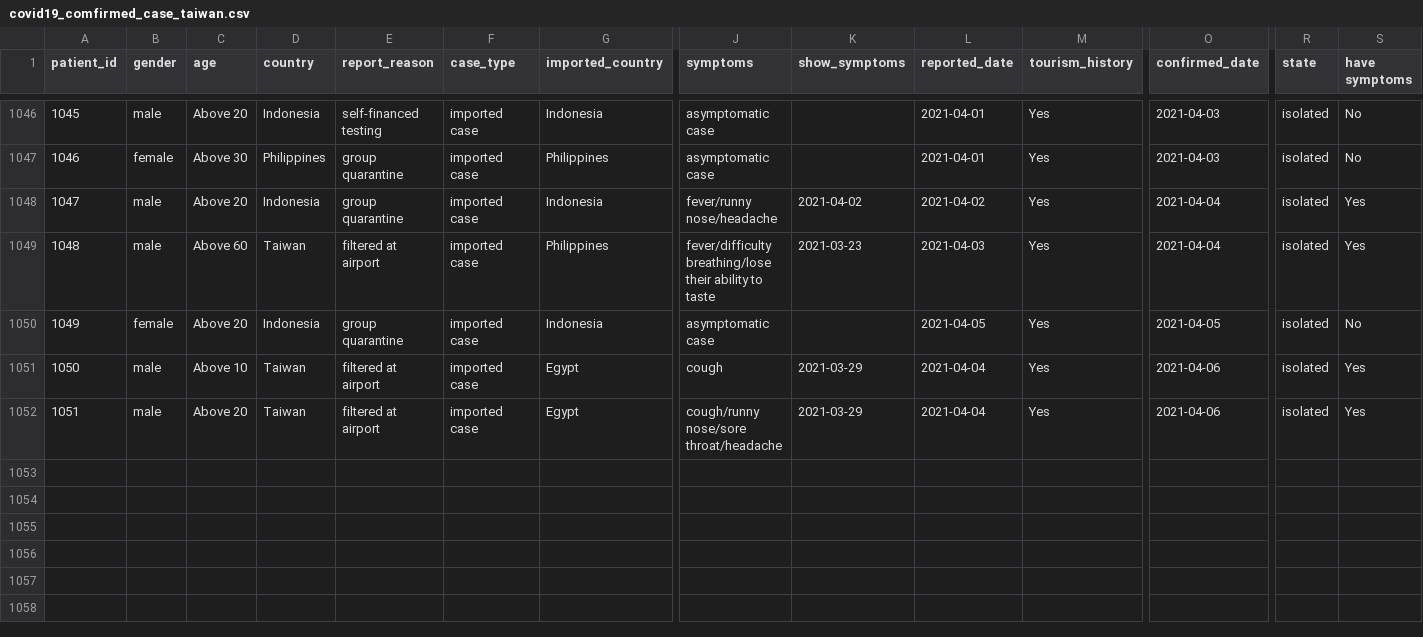
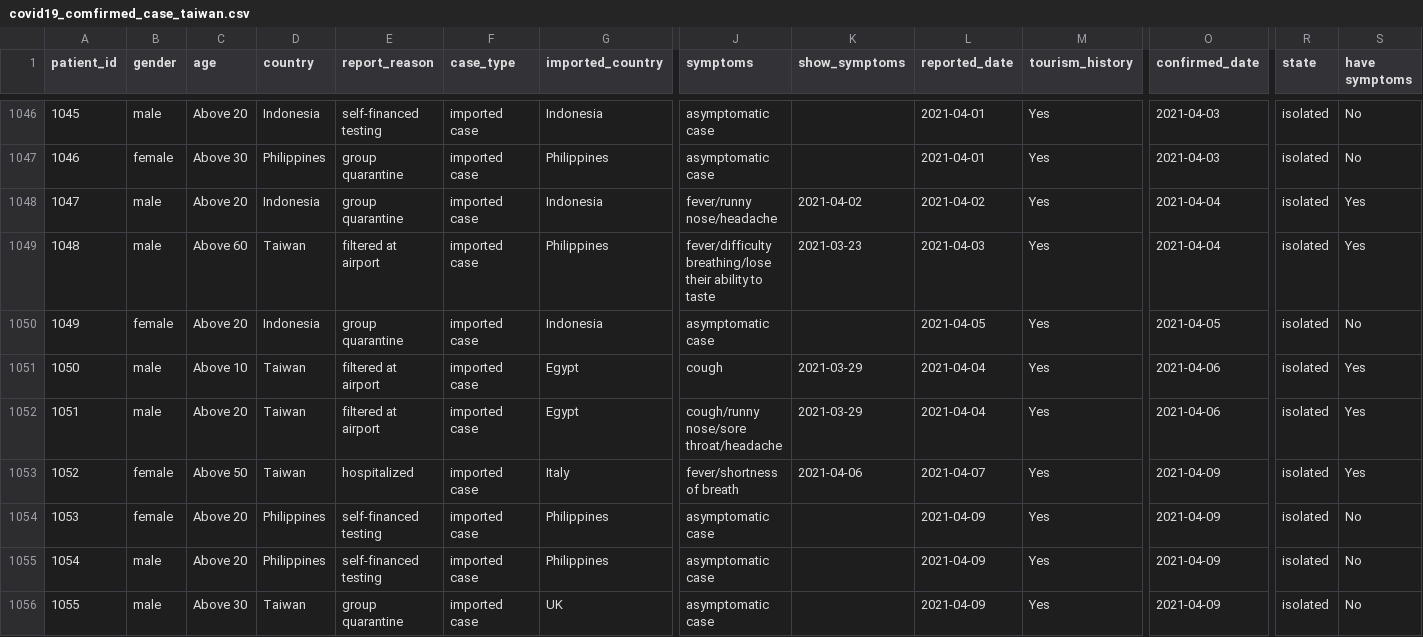
Before and after one commit to readr-media/readr-data, a CSV file: covid-19/covid19_comfirmed_case_taiwan.csv, drawn as a sheet; only a part is shown, gaps mark what is left out; rows hold the shown columns only; the diff names each change by its address in the sheet, - before the commit and + after, or states it on an @@ line.

Commit message:
add

```diff
--- a/covid-19/covid19_comfirmed_case_taiwan.csv
+++ b/covid-19/covid19_comfirmed_case_taiwan.csv
+row 1053: 1052 | female | Above 50 | Taiwan | hospitalized | imported case | Italy | fever/shortness of breath | 2021-04-06 | 2021-04-07 | Yes | 2021-04-09 | isolated | Yes
+row 1054: 1053 | female | Above 20 | Philippines | self-financed testing | imported case | Philippines | asymptomatic case |  | 2021-04-09 | Yes | 2021-04-09 | isolated | No
+row 1055: 1054 | male | Above 20 | Philippines | self-financed testing | imported case | Philippines | asymptomatic case |  | 2021-04-09 | Yes | 2021-04-09 | isolated | No
+row 1056: 1055 | male | Above 30 | Taiwan | group quarantine | imported case | UK | asymptomatic case |  | 2021-04-09 | Yes | 2021-04-09 | isolated | No
```
